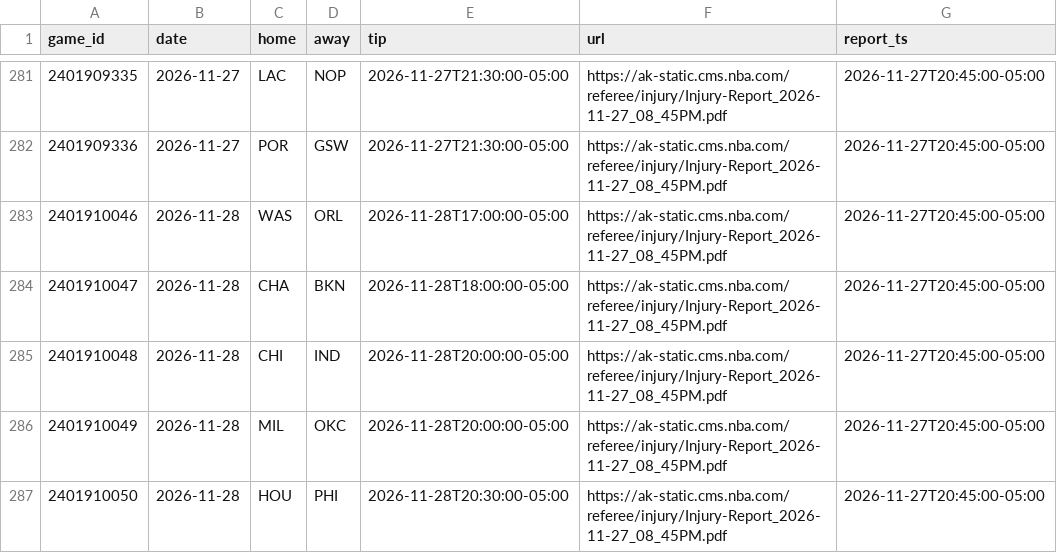
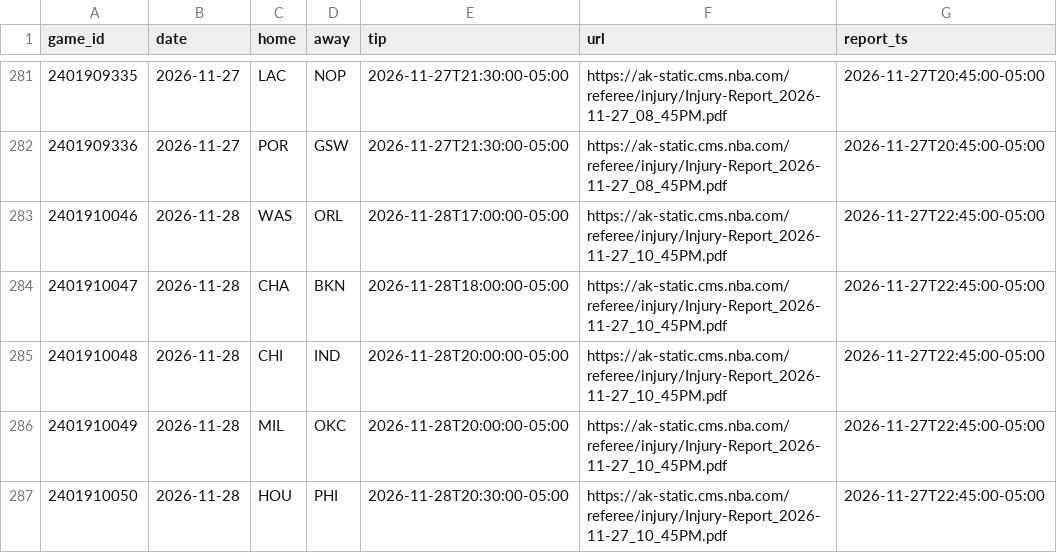
Before and after one commit to roystormfm-beep/nbaPRE, a CSV file: data/external/injury/needed_2026.csv, drawn as a sheet; only a part is shown, gaps mark what is left out.

```diff
--- a/data/external/injury/needed_2026.csv
+++ b/data/external/injury/needed_2026.csv
@@ -282,6 +282,6 @@ game_id,date,home,away,tip,url,report_ts
 2401909336,2026-11-27,POR,GSW,2026-11-27T21:30:00-05:00,https://ak-static.cms.nba.com/referee/injury/Injury-Report_2026-11-27_08_45PM.pdf,2026-11-27T20:45:00-05:00
-2401910046,2026-11-28,WAS,ORL,2026-11-28T17:00:00-05:00,https://ak-static.cms.nba.com/referee/injury/Injury-Report_2026-11-27_08_45PM.pdf,2026-11-27T20:45:00-05:00
-2401910047,2026-11-28,CHA,BKN,2026-11-28T18:00:00-05:00,https://ak-static.cms.nba.com/referee/injury/Injury-Report_2026-11-27_08_45PM.pdf,2026-11-27T20:45:00-05:00
-2401910048,2026-11-28,CHI,IND,2026-11-28T20:00:00-05:00,https://ak-static.cms.nba.com/referee/injury/Injury-Report_2026-11-27_08_45PM.pdf,2026-11-27T20:45:00-05:00
-2401910049,2026-11-28,MIL,OKC,2026-11-28T20:00:00-05:00,https://ak-static.cms.nba.com/referee/injury/Injury-Report_2026-11-27_08_45PM.pdf,2026-11-27T20:45:00-05:00
-2401910050,2026-11-28,HOU,PHI,2026-11-28T20:30:00-05:00,https://ak-static.cms.nba.com/referee/injury/Injury-Report_2026-11-27_08_45PM.pdf,2026-11-27T20:45:00-05:00
+2401910046,2026-11-28,WAS,ORL,2026-11-28T17:00:00-05:00,https://ak-static.cms.nba.com/referee/injury/Injury-Report_2026-11-27_10_45PM.pdf,2026-11-27T22:45:00-05:00
+2401910047,2026-11-28,CHA,BKN,2026-11-28T18:00:00-05:00,https://ak-static.cms.nba.com/referee/injury/Injury-Report_2026-11-27_10_45PM.pdf,2026-11-27T22:45:00-05:00
+2401910048,2026-11-28,CHI,IND,2026-11-28T20:00:00-05:00,https://ak-static.cms.nba.com/referee/injury/Injury-Report_2026-11-27_10_45PM.pdf,2026-11-27T22:45:00-05:00
+2401910049,2026-11-28,MIL,OKC,2026-11-28T20:00:00-05:00,https://ak-static.cms.nba.com/referee/injury/Injury-Report_2026-11-27_10_45PM.pdf,2026-11-27T22:45:00-05:00
+2401910050,2026-11-28,HOU,PHI,2026-11-28T20:30:00-05:00,https://ak-static.cms.nba.com/referee/injury/Injury-Report_2026-11-27_10_45PM.pdf,2026-11-27T22:45:00-05:00
```
Also changed, not shown: data/external/injury/index_2026.csv, predictions/ricostruiti_2026.csv, 24 other files.
